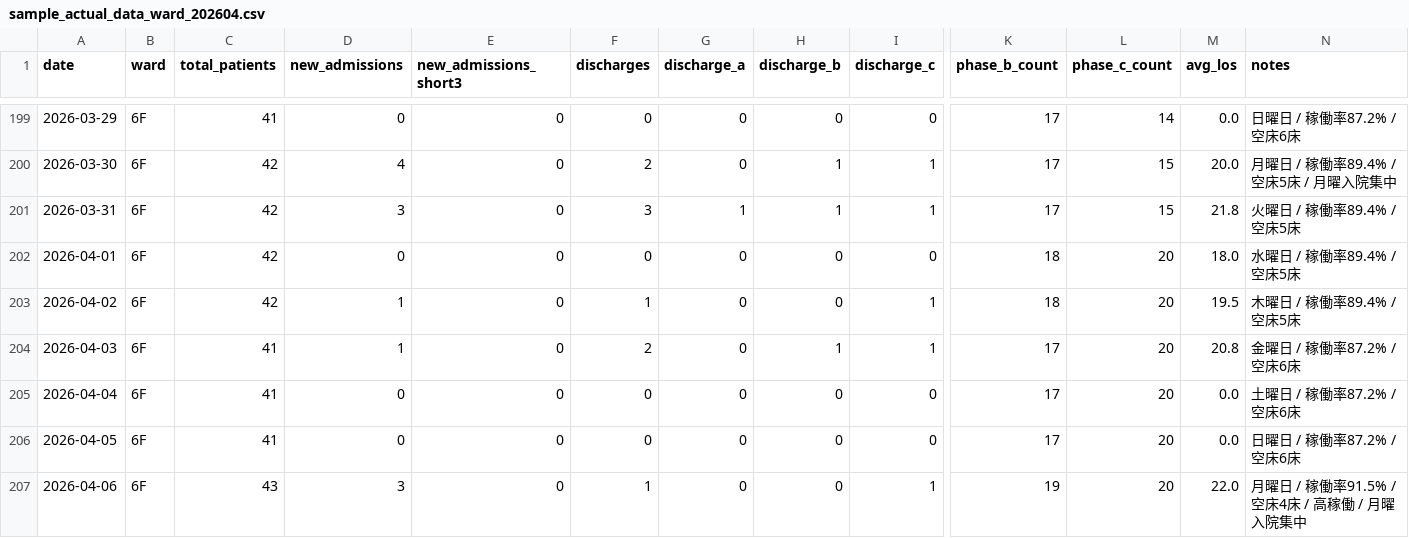
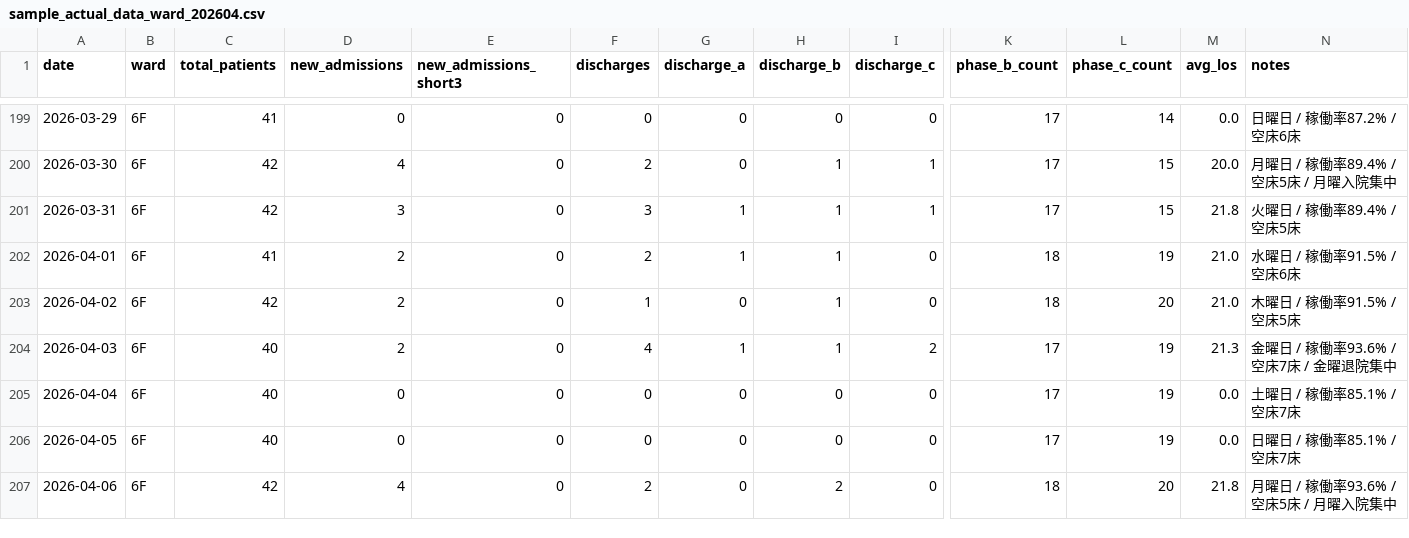
Before and after one commit to torukubota2023/bed-control-simulator, a CSV file: data/sample_actual_data_ward_202604.csv, drawn as a sheet; only a part is shown, gaps mark what is left out; the diff covers the shown part only; the diff names each change by its address in the sheet, - before the commit and + after, or states it on an @@ line.

```diff
--- a/data/sample_actual_data_ward_202604.csv
+++ b/data/sample_actual_data_ward_202604.csv
-C202 (total_patients): 42
+C202 (total_patients): 41
-D202 (new_admissions): 0
+D202 (new_admissions): 2
-F202 (discharges): 0
+F202 (discharges): 2
-G202 (discharge_a): 0
+G202 (discharge_a): 1
-H202:H203 (discharge_b): 0
+H202:H203 (discharge_b): 1
-L202 (phase_c_count): 20
+L202 (phase_c_count): 19
-M202 (avg_los): 18.0
+M202 (avg_los): 21.0
-N202 (notes): 水曜日 / 稼働率89.4% / 空床5床
+N202 (notes): 水曜日 / 稼働率91.5% / 空床6床
-D203:D204 (new_admissions): 1
+D203:D204 (new_admissions): 2
-I203 (discharge_c): 1
+I203 (discharge_c): 0
-M203 (avg_los): 19.5
+M203 (avg_los): 21.0
-N203 (notes): 木曜日 / 稼働率89.4% / 空床5床
+N203 (notes): 木曜日 / 稼働率91.5% / 空床5床
-C204:C206 (total_patients): 41
+C204:C206 (total_patients): 40
-F204 (discharges): 2
+F204 (discharges): 4
-G204 (discharge_a): 0
+G204 (discharge_a): 1
-I204 (discharge_c): 1
+I204 (discharge_c): 2
-L204:L206 (phase_c_count): 20
+L204:L206 (phase_c_count): 19
-M204 (avg_los): 20.8
+M204 (avg_los): 21.3
-N204 (notes): 金曜日 / 稼働率87.2% / 空床6床
+N204 (notes): 金曜日 / 稼働率93.6% / 空床7床 / 金曜退院集中
-N205 (notes): 土曜日 / 稼働率87.2% / 空床6床
+N205 (notes): 土曜日 / 稼働率85.1% / 空床7床
-N206 (notes): 日曜日 / 稼働率87.2% / 空床6床
+N206 (notes): 日曜日 / 稼働率85.1% / 空床7床
-C207 (total_patients): 43
+C207 (total_patients): 42
-D207 (new_admissions): 3
+D207 (new_admissions): 4
-F207 (discharges): 1
+F207 (discharges): 2
-H207 (discharge_b): 0
+H207 (discharge_b): 2
-I207 (discharge_c): 1
+I207 (discharge_c): 0
-K207 (phase_b_count): 19
+K207 (phase_b_count): 18
-M207 (avg_los): 22.0
+M207 (avg_los): 21.8
-N207 (notes): 月曜日 / 稼働率91.5% / 空床4床 / 高稼働 / 月曜入院集中
+N207 (notes): 月曜日 / 稼働率93.6% / 空床5床 / 月曜入院集中
```
Also changed, not shown: 121 edited cells elsewhere in this file, 3 other files.
